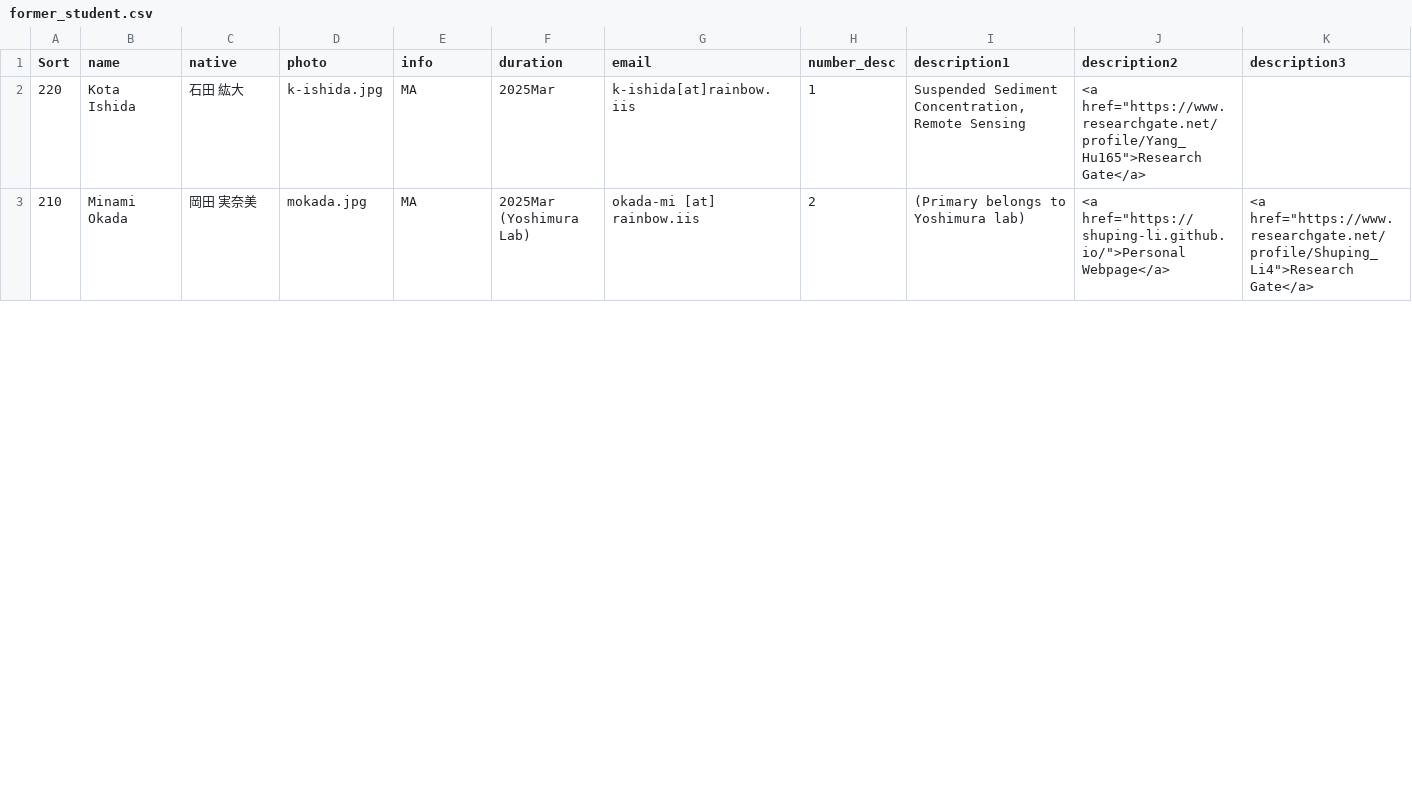
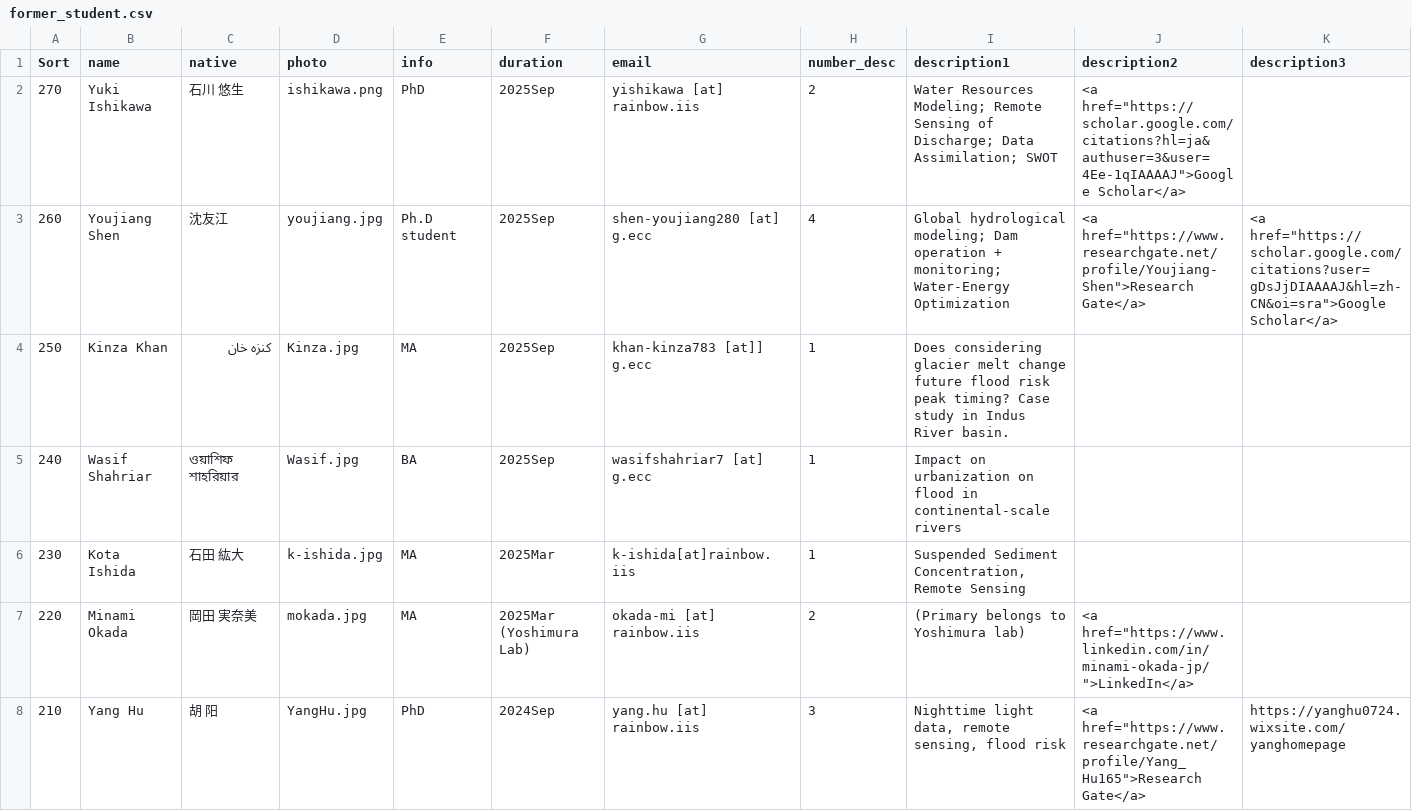
Before and after one commit to global-hydrodynamics/global-hydrodynamics.github.io, a CSV file: _data/former_student.csv, drawn as a sheet; only a part is shown; addresses are those after the commit; rows hold the shown columns only; the diff covers the shown part only; the diff names each change by its address in the sheet, - before the commit and + after, or states it on an @@ line.

```diff
--- a/_data/former_student.csv
+++ b/_data/former_student.csv
+row 2: 270 | Yuki Ishikawa | 石川 悠生 | ishikawa.png | PhD | 2025Sep | yishikawa [at] rainbow.iis | 2 | Water Resources Modeling; Remote Sensing of Discharge; Data Assimilation; SWOT | <a href="https://scholar.google.com/citations?hl=ja&authuser=3&user=4Ee-1qIAAAAJ">Google Scholar</a>
+row 3: 260 | Youjiang Shen | 沈友江 | youjiang.jpg | Ph.D student | 2025Sep | shen-youjiang280 [at] g.ecc | 4 | Global hydrological modeling; Dam operation + monitoring; Water-Energy Optimization | <a href="https://www.researchgate.net/profile/Youjiang-Shen">Research Gate</a> | <a href="https://scholar.google.com/citations?user=gDsJjDIAAAAJ&hl=zh-CN&oi=sra">Google Scholar</a>
+row 4: 250 | Kinza Khan | کنزہ خان | Kinza.jpg | MA | 2025Sep | khan-kinza783 [at]] g.ecc | 1 | Does considering glacier melt change future flood risk peak timing? Case study in Indus River basin.
+row 5: 240 | Wasif Shahriar | ওয়াশিফ শাহরিয়ার | Wasif.jpg | BA | 2025Sep | wasifshahriar7 [at] g.ecc | 1 | Impact on urbanization on flood in continental-scale rivers
+row 6: 230 | Kota Ishida | 石田 紘大 | k-ishida.jpg | MA | 2025Mar | k-ishida[at]rainbow.iis | 1 | Suspended Sediment Concentration, Remote Sensing
-B7 (name): Kota Ishida
+B7 (name): Minami Okada
-C7 (native): 石田 紘大
+C7 (native): 岡田 実奈美
-D7 (photo): k-ishida.jpg
+D7 (photo): mokada.jpg
-F7 (duration): 2025Mar
+F7 (duration): 2025Mar (Yoshimura Lab)
-G7 (email): k-ishida[at]rainbow.iis
+G7 (email): okada-mi [at] rainbow.iis
-H7 (number_desc): 1
+H7 (number_desc): 2
-I7 (description1): Suspended Sediment Concentration, Remote Sensing
+I7 (description1): (Primary belongs to Yoshimura lab)
-J7 (description2): <a href="https://www.researchgate.net/profile/Yang_Hu165">Research Gate</a>
+J7 (description2): <a href="https://www.linkedin.com/in/minami-okada-jp/">LinkedIn</a>
-B8 (name): Minami Okada
+B8 (name): Yang Hu
-C8 (native): 岡田 実奈美
+C8 (native): 胡 阳
-D8 (photo): mokada.jpg
+D8 (photo): YangHu.jpg
-E8 (info): MA
+E8 (info): PhD
-F8 (duration): 2025Mar (Yoshimura Lab)
+F8 (duration): 2024Sep
-G8 (email): okada-mi [at] rainbow.iis
+G8 (email): yang.hu [at] rainbow.iis
-H8 (number_desc): 2
+H8 (number_desc): 3
-I8 (description1): (Primary belongs to Yoshimura lab)
+I8 (description1): Nighttime light data, remote sensing, flood risk
-J8 (description2): <a href="https://shuping-li.github.io/">Personal Webpage</a>
+J8 (description2): <a href="https://www.researchgate.net/profile/Yang_Hu165">Research Gate</a>
-K8 (description3): <a href="https://www.researchgate.net/profile/Shuping_Li4">Research Gate</a>
+K8 (description3): https://yanghu0724.wixsite.com/yanghomepage
```
Also changed, not shown: 1 removed row and 72 edited cells elsewhere in this file, _data/student_thesis.csv, _data/team_collaborator.csv, 3 other files.
